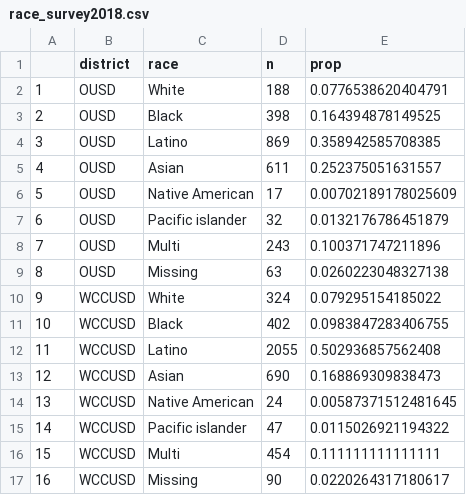
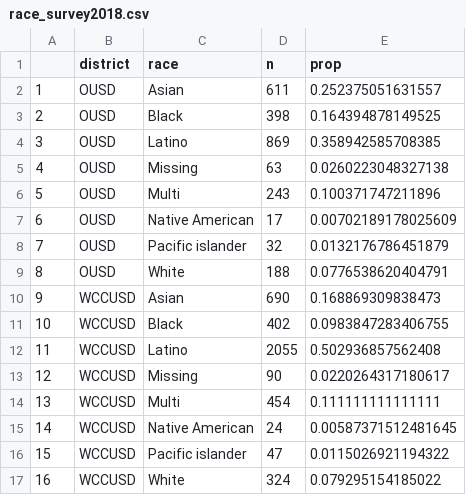
Before and after one commit to anna-nguyen/stf-race-ethnicity, a CSV file: vaxcov/tables/race_survey2018.csv, drawn as a sheet.

```diff
--- a/vaxcov/tables/race_survey2018.csv
+++ b/vaxcov/tables/race_survey2018.csv
@@ -1,17 +1,17 @@
 "","district","race","n","prop"
-"1","OUSD","White",188,0.0776538620404791
+"1","OUSD","Asian",611,0.252375051631557
 "2","OUSD","Black",398,0.164394878149525
 "3","OUSD","Latino",869,0.358942585708385
-"4","OUSD","Asian",611,0.252375051631557
-"5","OUSD","Native American",17,0.00702189178025609
-"6","OUSD","Pacific islander",32,0.0132176786451879
-"7","OUSD","Multi",243,0.100371747211896
-"8","OUSD","Missing",63,0.0260223048327138
-"9","WCCUSD","White",324,0.079295154185022
+"4","OUSD","Missing",63,0.0260223048327138
+"5","OUSD","Multi",243,0.100371747211896
+"6","OUSD","Native American",17,0.00702189178025609
+"7","OUSD","Pacific islander",32,0.0132176786451879
+"8","OUSD","White",188,0.0776538620404791
+"9","WCCUSD","Asian",690,0.168869309838473
 "10","WCCUSD","Black",402,0.0983847283406755
 "11","WCCUSD","Latino",2055,0.502936857562408
-"12","WCCUSD","Asian",690,0.168869309838473
-"13","WCCUSD","Native American",24,0.00587371512481645
-"14","WCCUSD","Pacific islander",47,0.0115026921194322
-"15","WCCUSD","Multi",454,0.111111111111111
-"16","WCCUSD","Missing",90,0.0220264317180617
+"12","WCCUSD","Missing",90,0.0220264317180617
+"13","WCCUSD","Multi",454,0.111111111111111
+"14","WCCUSD","Native American",24,0.00587371512481645
+"15","WCCUSD","Pacific islander",47,0.0115026921194322
+"16","WCCUSD","White",324,0.079295154185022
```
Also changed, not shown: vaxcov/tables/race_survey2017.csv, 23 other files.
